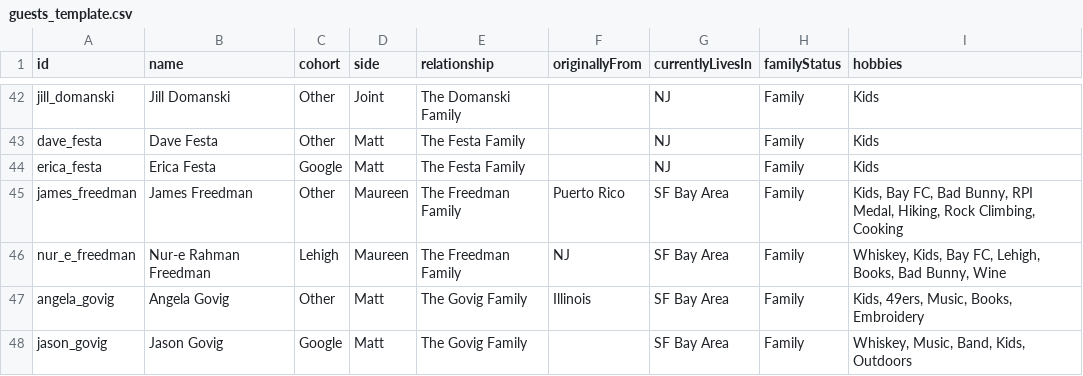
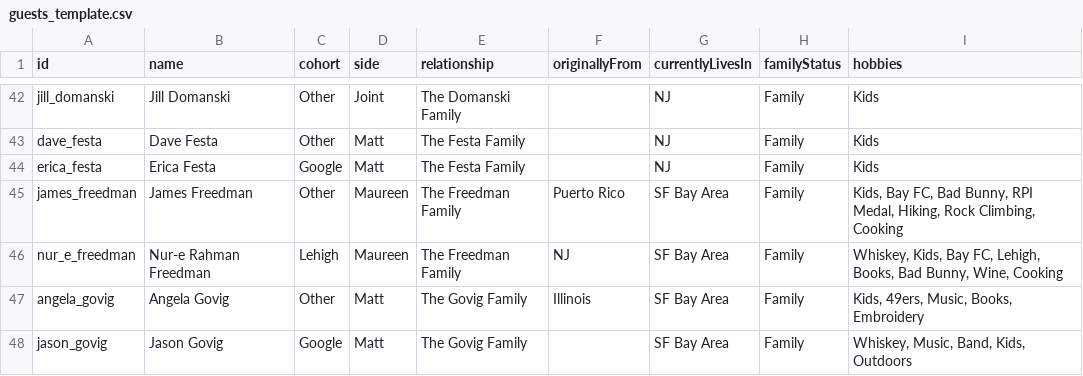
Before and after one commit to mhoying/wedding-graph, a CSV file: public/guests_template.csv, drawn as a sheet; only a part is shown, gaps mark what is left out.

```diff
--- a/public/guests_template.csv
+++ b/public/guests_template.csv
@@ -45,3 +45,3 @@ erica_festa,"Erica Festa","Google","Matt","The Festa Family","","NJ","Family","K
 james_freedman,"James Freedman","Other","Maureen","The Freedman Family","Puerto Rico","SF Bay Area","Family","Kids, Bay FC, Bad Bunny, RPI Medal, Hiking, Rock Climbing, Cooking"
-nur_e_freedman,"Nur-e Rahman Freedman","Lehigh","Maureen","The Freedman Family","NJ","SF Bay Area","Family","Whiskey, Kids, Bay FC, Lehigh, Books, Bad Bunny, Wine"
+nur_e_freedman,"Nur-e Rahman Freedman","Lehigh","Maureen","The Freedman Family","NJ","SF Bay Area","Family","Whiskey, Kids, Bay FC, Lehigh, Books, Bad Bunny, Wine, Cooking"
 angela_govig,"Angela Govig","Other","Matt","The Govig Family","Illinois","SF Bay Area","Family","Kids, 49ers, Music, Books, Embroidery"
```
Also changed, not shown: 1 other file.
